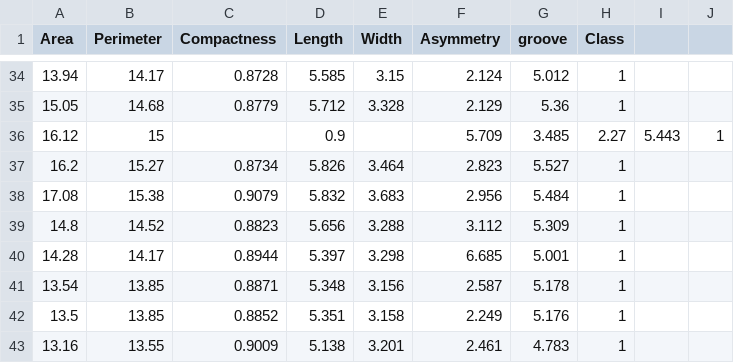
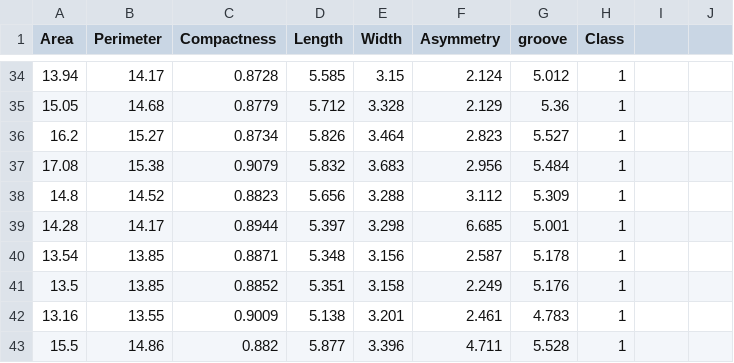
Before and after one commit to dfatlund/Datasets, a CSV file: seeds.csv, drawn as a sheet; only a part is shown, gaps mark what is left out; the shorter side is filled out with more unchanged rows.

Commit message:
Update seeds.csv

```diff
--- a/seeds.csv
+++ b/seeds.csv
@@ -35,3 +35,2 @@ Area,Perimeter,Compactness,Length,Width,Asymmetry,groove,Class
 15.05,14.68,0.8779,5.712,3.328,2.129,5.36,1
-16.12,15,,0.9,,5.709,3.485,2.27,5.443,1
 16.2,15.27,0.8734,5.826,3.464,2.823,5.527,1
```
